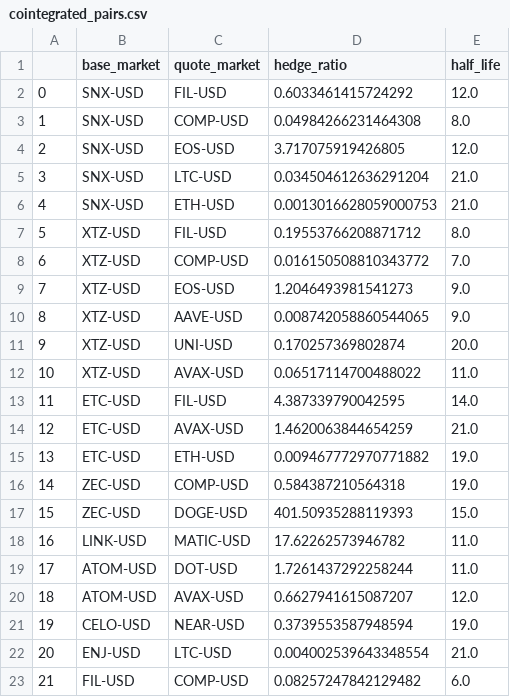
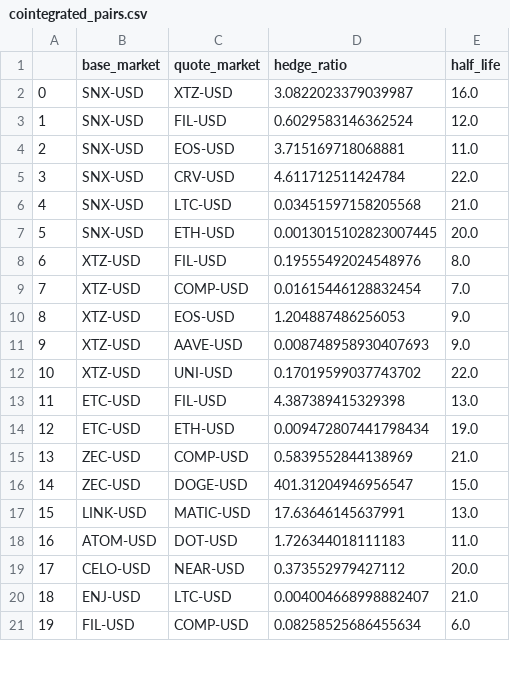
Before and after one commit to Ranegg/dydx-trading-bot, a CSV file: program/cointegrated_pairs.csv, drawn as a sheet; only a part is shown; removed rows and columns are numbered as before the commit, all else as after; the diff covers the shown part only; the diff names each change by its address in the sheet, - before the commit and + after, or states it on an @@ line.

Commit message:
Fixed NoneType value accessing

```diff
--- a/program/cointegrated_pairs.csv
+++ b/program/cointegrated_pairs.csv
+row 2: 0 | SNX-USD | XTZ-USD | 3.0822023379039987 | 16.0
@@ column A renumbered from row 3 down @@
-D3 (hedge_ratio): 0.6033461415724292
+D3 (hedge_ratio): 0.6029583146362524
-row 3: 1 | SNX-USD | COMP-USD | 0.04984266231464308 | 8.0
-D4 (hedge_ratio): 3.717075919426805
+D4 (hedge_ratio): 3.715169718068881
-E4 (half_life): 12.0
+E4 (half_life): 11.0
+row 5: 3 | SNX-USD | CRV-USD | 4.611712511424784 | 22.0
-D6 (hedge_ratio): 0.034504612636291204
+D6 (hedge_ratio): 0.03451597158205568
-D7 (hedge_ratio): 0.0013016628059000753
+D7 (hedge_ratio): 0.0013015102823007445
-E7 (half_life): 21.0
+E7 (half_life): 20.0
-D8 (hedge_ratio): 0.19553766208871712
+D8 (hedge_ratio): 0.19555492024548976
-D9 (hedge_ratio): 0.016150508810343772
+D9 (hedge_ratio): 0.01615446128832454
-D10 (hedge_ratio): 1.2046493981541273
+D10 (hedge_ratio): 1.204887486256053
-D11 (hedge_ratio): 0.008742058860544065
+D11 (hedge_ratio): 0.008748958930407693
-D12 (hedge_ratio): 0.170257369802874
+D12 (hedge_ratio): 0.17019599037743702
-E12 (half_life): 20.0
+E12 (half_life): 22.0
-row 12: 10 | XTZ-USD | AVAX-USD | 0.06517114700488022 | 11.0
-D13 (hedge_ratio): 4.387339790042595
+D13 (hedge_ratio): 4.387389415329398
-E13 (half_life): 14.0
+E13 (half_life): 13.0
-row 14: 12 | ETC-USD | AVAX-USD | 1.4620063844654259 | 21.0
-D14 (hedge_ratio): 0.009467772970771882
+D14 (hedge_ratio): 0.009472807441798434
-D15 (hedge_ratio): 0.584387210564318
+D15 (hedge_ratio): 0.5839552844138969
-E15 (half_life): 19.0
+E15 (half_life): 21.0
-D16 (hedge_ratio): 401.50935288119393
+D16 (hedge_ratio): 401.31204946956547
-D17 (hedge_ratio): 17.62262573946782
+D17 (hedge_ratio): 17.63646145637991
-E17 (half_life): 11.0
+E17 (half_life): 13.0
-D18 (hedge_ratio): 1.7261437292258244
+D18 (hedge_ratio): 1.726344018111183
-row 20: 18 | ATOM-USD | AVAX-USD | 0.6627941615087207 | 12.0
-D19 (hedge_ratio): 0.3739553587948594
+D19 (hedge_ratio): 0.373552979427112
-E19 (half_life): 19.0
+E19 (half_life): 20.0
-D20 (hedge_ratio): 0.004002539643348554
+D20 (hedge_ratio): 0.004004668998882407
-D21 (hedge_ratio): 0.08257247842129482
+D21 (hedge_ratio): 0.08258525686455634
```
Also changed, not shown: 2 added rows, 4 removed rows and 30 edited cells elsewhere in this file, 2 other files.
